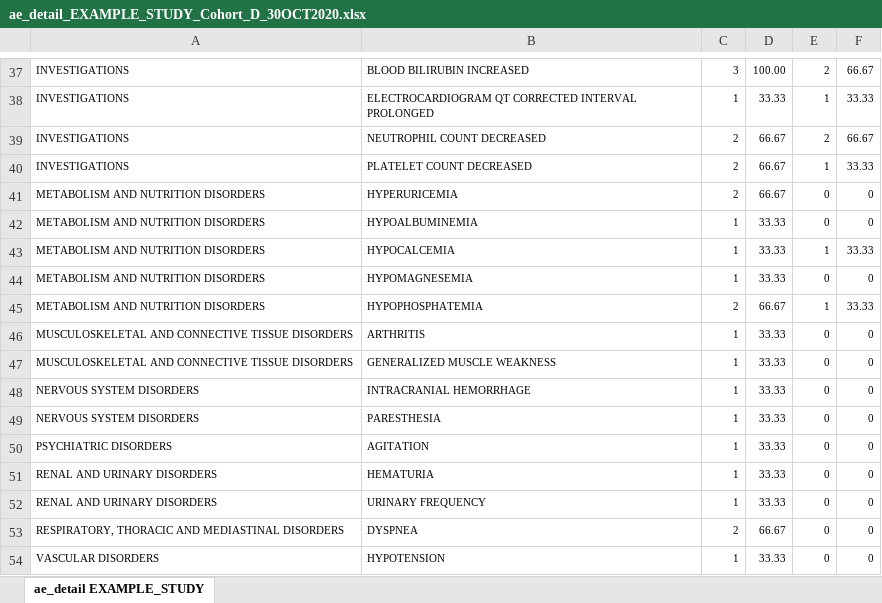
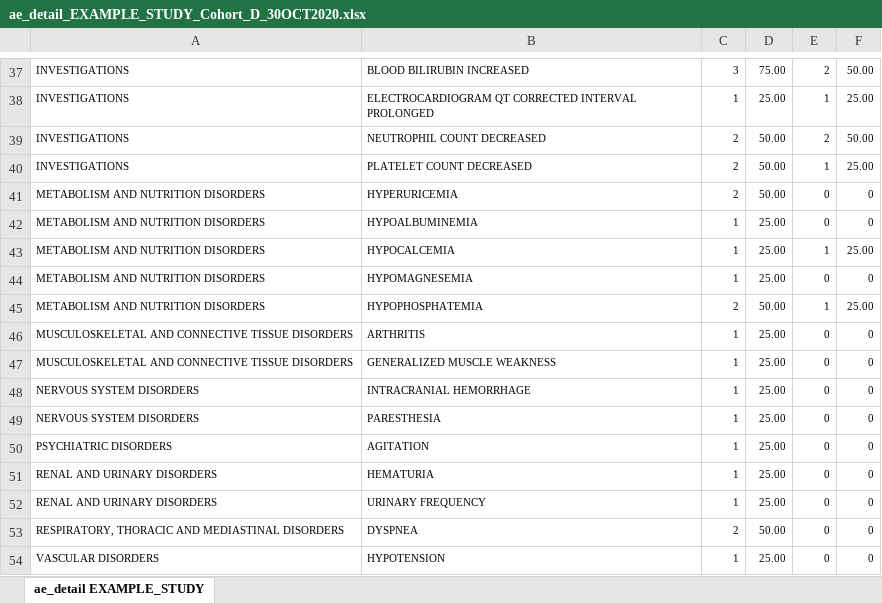
Before and after one commit to biostatsPMH/BiostatsUHNplus, an Excel workbook: man/tables/ae_detail_EXAMPLE_STUDY_Cohort_D_30OCT2020.xlsx, sheet ae_detail EXAMPLE_STUDY, drawn as a sheet; only a part is shown, gaps mark what is left out; values as stored, in another font and other column widths than the file's, no borders; the diff covers the shown part only; the diff names each change by its address in the sheet, - before the commit and + after, or states it on an @@ line.

```diff
--- a/man/tables/ae_detail_EXAMPLE_STUDY_Cohort_D_30OCT2020.xlsx (sheet ae_detail EXAMPLE_STUDY)
+++ b/man/tables/ae_detail_EXAMPLE_STUDY_Cohort_D_30OCT2020.xlsx (sheet ae_detail EXAMPLE_STUDY)
-D37: 100.00
+D37: 75.00
-F37: 66.67
+F37: 50.00
-D38: 33.33
+D38: 25.00
-F38: 33.33
+F38: 25.00
-D39:D41: 66.67
+D39:D41: 50.00
-F39: 66.67
+F39: 50.00
-F40: 33.33
+F40: 25.00
-D42:D44: 33.33
+D42:D44: 25.00
-F43: 33.33
+F43: 25.00
-D45: 66.67
+D45: 50.00
-F45: 33.33
+F45: 25.00
-D46:D52: 33.33
+D46:D52: 25.00
-D53: 66.67
+D53: 50.00
-D54: 33.33
+D54: 25.00
```
Also changed, not shown: 40 edited cells elsewhere in this sheet, man/tables/EXAMPLE_STUDY_AEs_30OCT2020.xlsx, man/tables/ae_detail_EXAMPLE_STUDY_Cohort_A_30OCT2020.xlsx, 11 other files.
